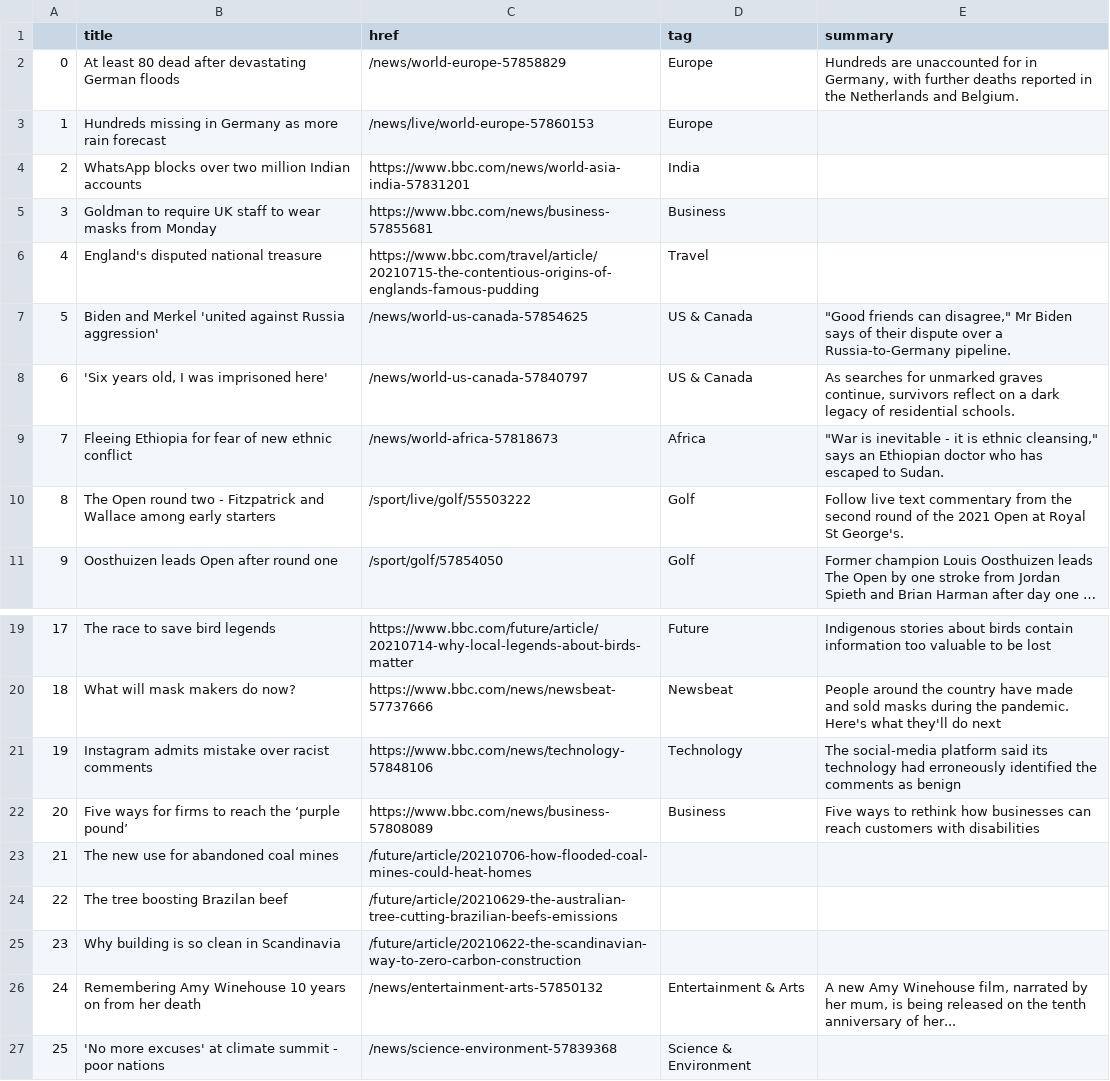
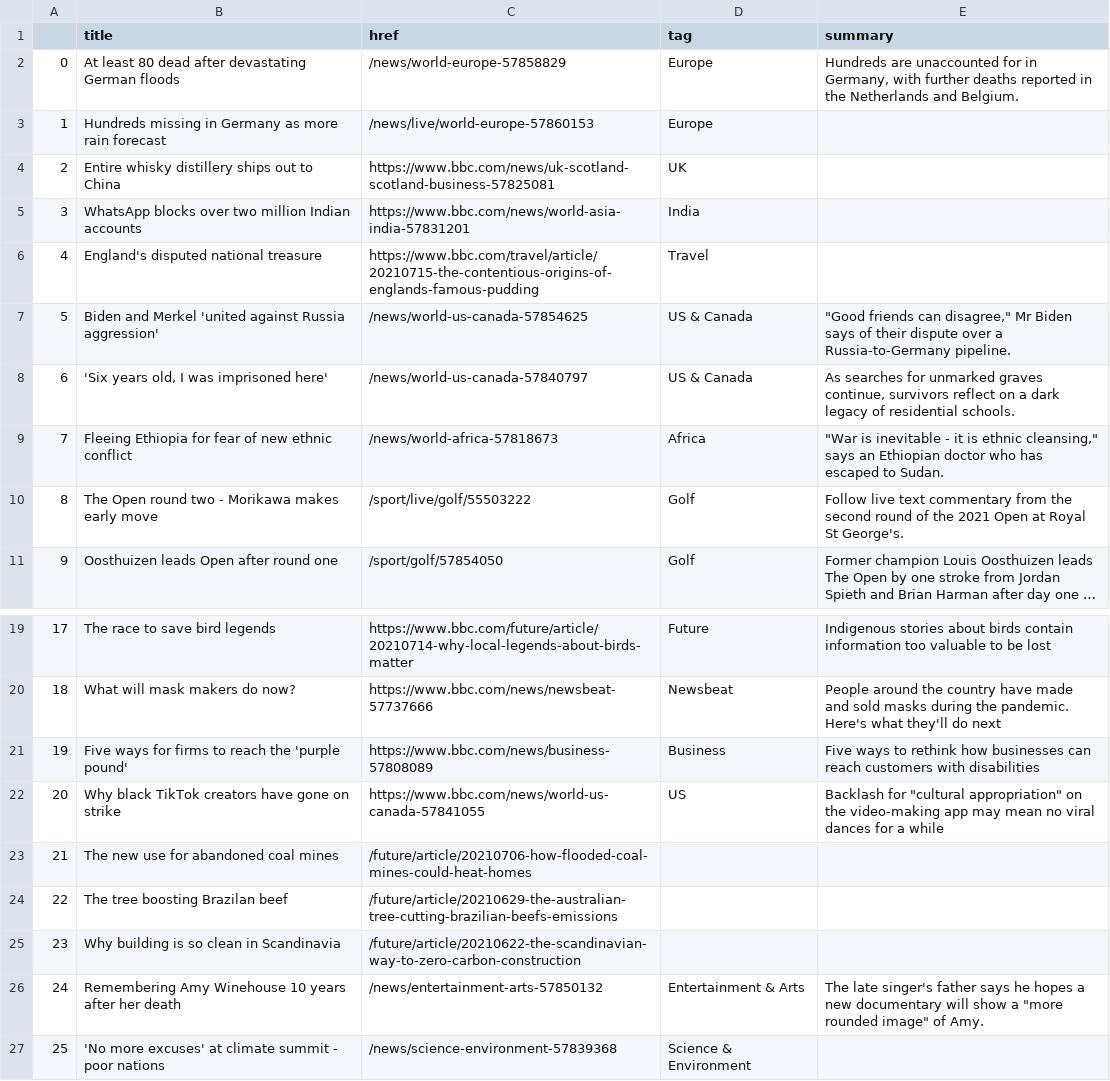
Before and after one commit to swatiyengar/automatic-scraper, a CSV file: bbc-headlines.csv, drawn as a sheet; only a part is shown, gaps mark what is left out; long unchanged cells end in …; the diff names each change by its address in the sheet, - before the commit and + after, or states it on an @@ line.

```diff
--- a/bbc-headlines.csv
+++ b/bbc-headlines.csv
-B4 (title): WhatsApp blocks over two million Indian accounts
+B4 (title): Entire whisky distillery ships out to China
-C4 (href): https://www.bbc.com/news/world-asia-india-57831201
+C4 (href): https://www.bbc.com/news/uk-scotland-scotland-business-57825081
-D4 (tag): India
+D4 (tag): UK
-B5 (title): Goldman to require UK staff to wear masks from Monday
+B5 (title): WhatsApp blocks over two million Indian accounts
-C5 (href): https://www.bbc.com/news/business-57855681
+C5 (href): https://www.bbc.com/news/world-asia-india-57831201
-D5 (tag): Business
+D5 (tag): India
-B10 (title): …two - Fitzpatrick and Wallace among early starters
+B10 (title): …two - Morikawa makes early move
-B21 (title): Instagram admits mistake over racist comments
+B21 (title): Five ways for firms to reach the 'purple pound'
-C21 (href): https://www.bbc.com/news/technology-57848106
+C21 (href): https://www.bbc.com/news/business-57808089
-D21 (tag): Technology
+D21 (tag): Business
-E21 (summary): The social-media platform said its technology had erroneously identified the comments as benign
+E21 (summary): Five ways to rethink how businesses can reach customers with disabilities
-B22 (title): Five ways for firms to reach the ‘purple pound’
+B22 (title): Why black TikTok creators have gone on strike
-C22 (href): https://www.bbc.com/news/business-57808089
+C22 (href): https://www.bbc.com/news/world-us-canada-57841055
-D22 (tag): Business
+D22 (tag): US
-E22 (summary): Five ways to rethink how businesses can reach customers with disabilities
+E22 (summary): Backlash for "cultural appropriation" on the video-making app may mean no viral dances for a while
-B26 (title): …10 years on from her death
+B26 (title): …10 years after her death
-E26 (summary): A new Amy Winehouse film, narrated by her mum, is being released on the tenth anniversary of her...
+E26 (summary): The late singer's father says he hopes a new documentary will show a "more rounded image" of Amy.
```
